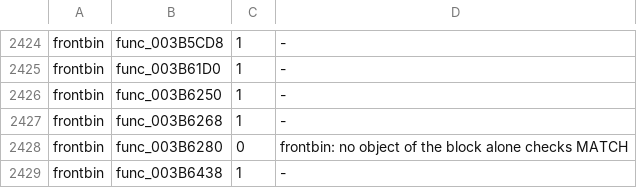
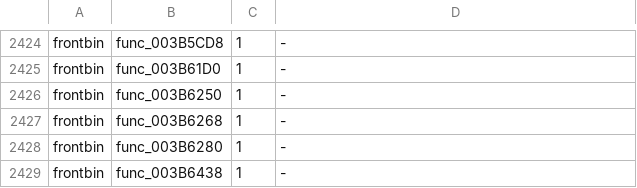
Before and after one commit to OpenRAC/rac3-decomp, a TSV file: config/us/built.tsv, drawn as a sheet; only a part is shown, gaps mark what is left out; the diff covers the shown part only.

Commit message:
chore(progress): regenerate the NTSC-U carry's tables on b2e7a94f
config/us/built.tsv, include/bytematch_names.h and progress/us/report.json as a whole tools/carry_us.sh writes them
at this tree, run after tools/setup_asm.py --target all and tools/build.py --target all (the carry links whole PAL
core objects, so the PAL core build has to be this tree's first). Seven rows of built.tsv change:

- Built from C on NTSC-U now, each linked into its program, which matches the disc: boot_elf func_0012C99C and
  func_00386B10, frontbin func_003B19A0, func_003B6280 and func_003B64A8 (the table had them as not built).
- Not built from C on NTSC-U any more, two functions of src/us/levels/ whose names clash with a PAL function
  matched after them (their programs take them from assembly and match the disc):
  - func_L01_00503B68 (30,804 bytes, 20 levels): "D_L01_001DBD10 is 0x001DBD10 here, 0x001DBD50 for
    func_L01_004E3148";
  - func_L07_003B6690 (1,220 bytes): "func_L07_003A5CA8 is 0x003A5CA8 here, 0x003A44E8 for func_L07_003A5CA8".
  Each needs its own name for that symbol in its C before it can be linked again.

NTSC-U after it: 12,874 of 16,528 functions final (unchanged), 52.50% of the code (was 52.88%: the 30.8 KB of
func_L01_00503B68).

Verified:
- sh tools/carry_us.sh (complete, at this tree): passed, all NTSC-U programs match the disc, tools/version_map.py --check included
- python3 tests/check_repository.py: passed
- python3 -m unittest discover -s tests: passed
- python3 tools/progress.py --check: passed
- python3 tools/progress.py --version us --check: passed

```diff
--- a/config/us/built.tsv
+++ b/config/us/built.tsv
@@ -2427,3 +2427,3 @@ frontbin	func_003B6250	1	-
 frontbin	func_003B6268	1	-
-frontbin	func_003B6280	0	frontbin: no object of the block alone checks MATCH
+frontbin	func_003B6280	1	-
 frontbin	func_003B6438	1	-
```
Also changed, not shown: 12 edited cells elsewhere in this file, 2 other files.
